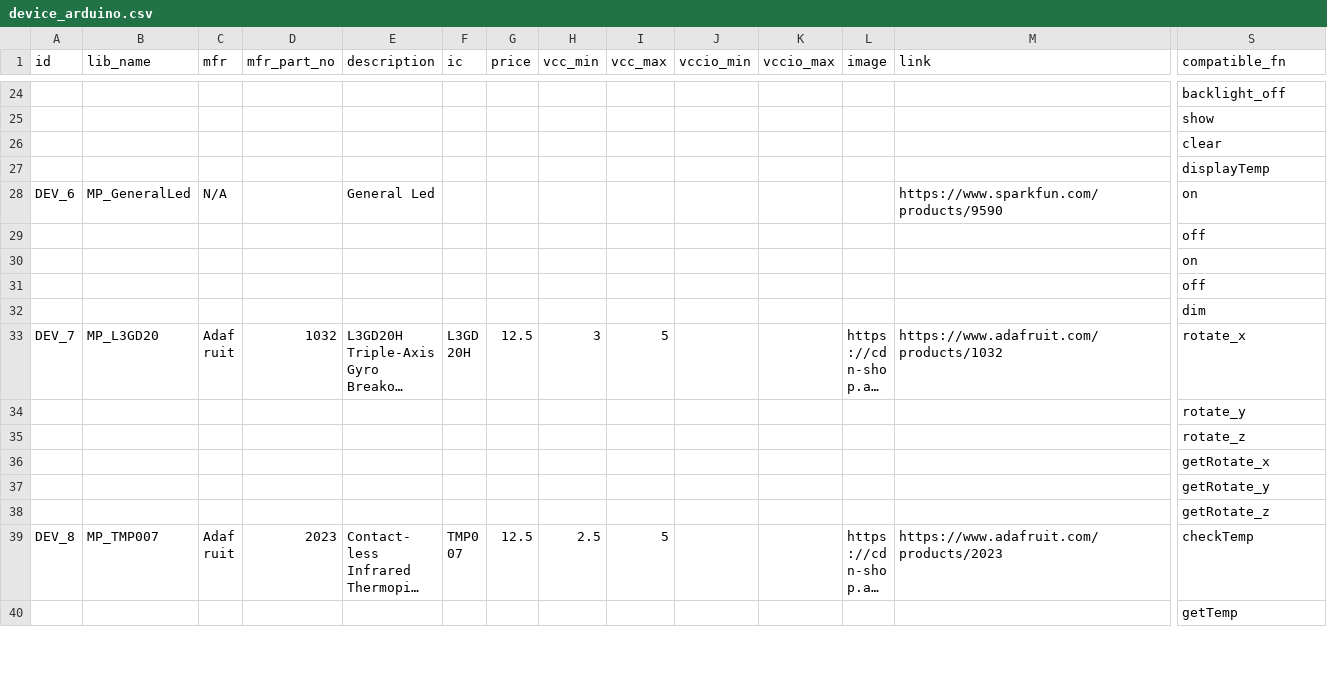
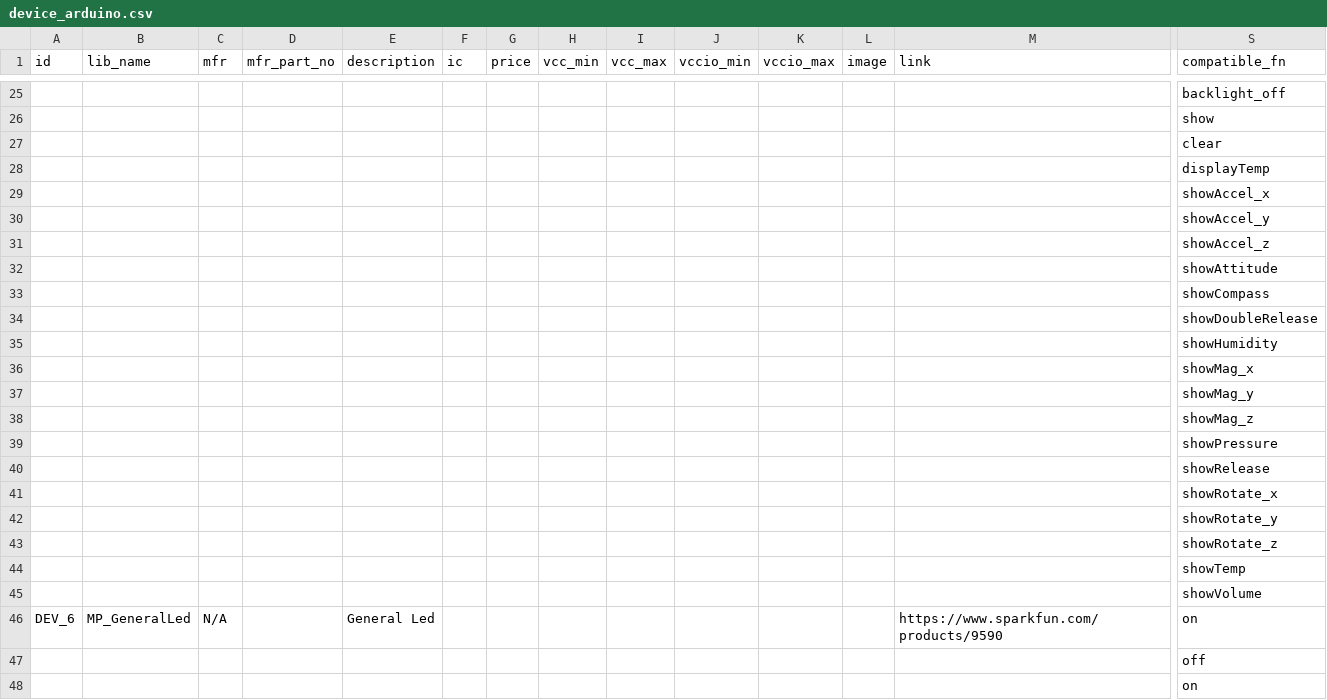
Before and after one commit to InGarage/MakerPlayGround_Library, a CSV file: script/device_arduino.csv, drawn as a sheet; only a part is shown, gaps mark what is left out; the shorter side is filled out with more unchanged rows; long unchanged cells end in …; rows hold the shown columns only; the diff covers the shown part only; the diff names each change by its address in the sheet, - before the commit and + after, or states it on an @@ line.

```diff
--- a/script/device_arduino.csv
+++ b/script/device_arduino.csv
+row 29:  |  |  |  |  |  |  |  |  |  |  |  |  | showAccel_x
+row 30:  |  |  |  |  |  |  |  |  |  |  |  |  | showAccel_y
+row 31:  |  |  |  |  |  |  |  |  |  |  |  |  | showAccel_z
+row 32:  |  |  |  |  |  |  |  |  |  |  |  |  | showAttitude
+row 33:  |  |  |  |  |  |  |  |  |  |  |  |  | showCompass
+row 34:  |  |  |  |  |  |  |  |  |  |  |  |  | showDoubleRelease
+row 35:  |  |  |  |  |  |  |  |  |  |  |  |  | showHumidity
+row 36:  |  |  |  |  |  |  |  |  |  |  |  |  | showMag_x
+row 37:  |  |  |  |  |  |  |  |  |  |  |  |  | showMag_y
+row 38:  |  |  |  |  |  |  |  |  |  |  |  |  | showMag_z
+row 39:  |  |  |  |  |  |  |  |  |  |  |  |  | showPressure
+row 40:  |  |  |  |  |  |  |  |  |  |  |  |  | showRelease
+row 41:  |  |  |  |  |  |  |  |  |  |  |  |  | showRotate_x
+row 42:  |  |  |  |  |  |  |  |  |  |  |  |  | showRotate_y
+row 43:  |  |  |  |  |  |  |  |  |  |  |  |  | showRotate_z
+row 44:  |  |  |  |  |  |  |  |  |  |  |  |  | showTemp
+row 45:  |  |  |  |  |  |  |  |  |  |  |  |  | showVolume
```
Also changed, not shown: 22 added rows, 1 removed row and 1 edited cell elsewhere in this file, script/trigger.csv, 2 other files.
